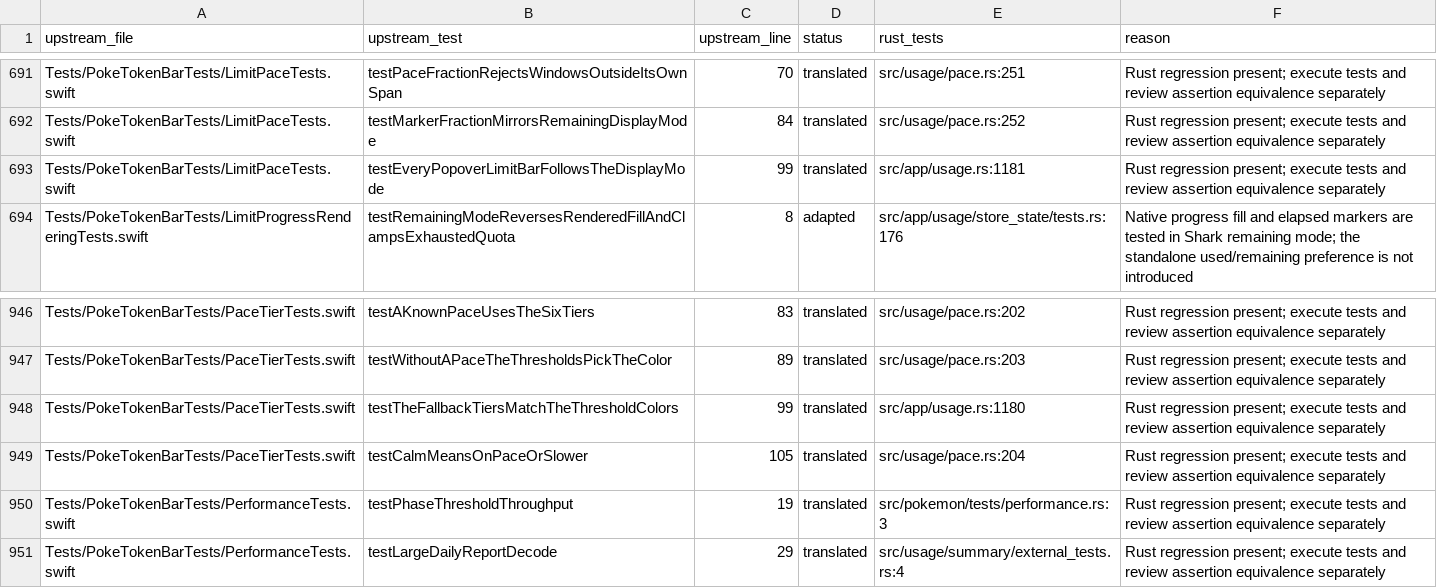
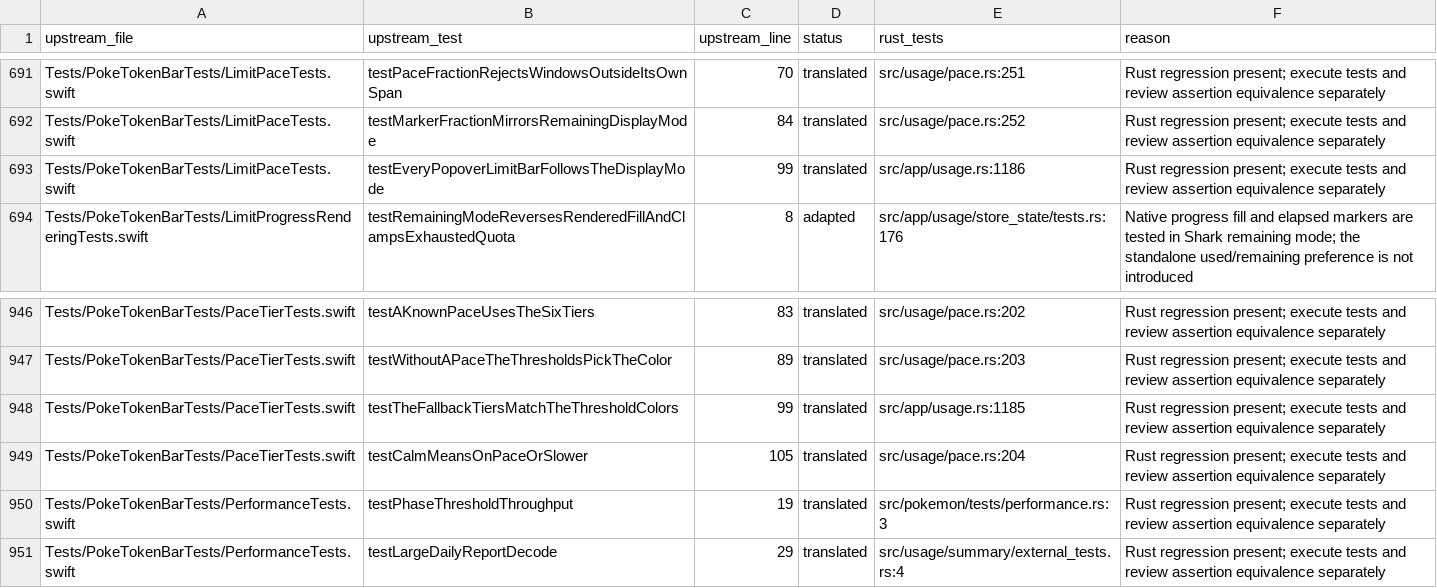
Before and after one commit to KaffeDiem/shark, a CSV file: docs/poketokenbar-test-migration.csv, drawn as a sheet; only a part is shown, gaps mark what is left out; the diff covers the shown part only.

Commit message:
Compact Pokémon usage footer and add pace colors

```diff
--- a/docs/poketokenbar-test-migration.csv
+++ b/docs/poketokenbar-test-migration.csv
@@ -692,3 +692,3 @@ Tests/PokeTokenBarTests/LimitPaceTests.swift,testPaceFractionRejectsWindowsOutsi
 Tests/PokeTokenBarTests/LimitPaceTests.swift,testMarkerFractionMirrorsRemainingDisplayMode,84,translated,src/usage/pace.rs:252,Rust regression present; execute tests and review assertion equivalence separately
-Tests/PokeTokenBarTests/LimitPaceTests.swift,testEveryPopoverLimitBarFollowsTheDisplayMode,99,translated,src/app/usage.rs:1181,Rust regression present; execute tests and review assertion equivalence separately
+Tests/PokeTokenBarTests/LimitPaceTests.swift,testEveryPopoverLimitBarFollowsTheDisplayMode,99,translated,src/app/usage.rs:1186,Rust regression present; execute tests and review assertion equivalence separately
 Tests/PokeTokenBarTests/LimitProgressRenderingTests.swift,testRemainingModeReversesRenderedFillAndClampsExhaustedQuota,8,adapted,src/app/usage/store_state/tests.rs:176,Native progress fill and elapsed markers are tested in Shark remaining mode; the standalone used/remaining preference is not introduced
@@ -947,3 +947,3 @@ Tests/PokeTokenBarTests/PaceTierTests.swift,testAKnownPaceUsesTheSixTiers,83,tra
 Tests/PokeTokenBarTests/PaceTierTests.swift,testWithoutAPaceTheThresholdsPickTheColor,89,translated,src/usage/pace.rs:203,Rust regression present; execute tests and review assertion equivalence separately
-Tests/PokeTokenBarTests/PaceTierTests.swift,testTheFallbackTiersMatchTheThresholdColors,99,translated,src/app/usage.rs:1180,Rust regression present; execute tests and review assertion equivalence separately
+Tests/PokeTokenBarTests/PaceTierTests.swift,testTheFallbackTiersMatchTheThresholdColors,99,translated,src/app/usage.rs:1185,Rust regression present; execute tests and review assertion equivalence separately
 Tests/PokeTokenBarTests/PaceTierTests.swift,testCalmMeansOnPaceOrSlower,105,translated,src/usage/pace.rs:204,Rust regression present; execute tests and review assertion equivalence separately
```
Also changed, not shown: 14 edited cells elsewhere in this file, 8 other files.
